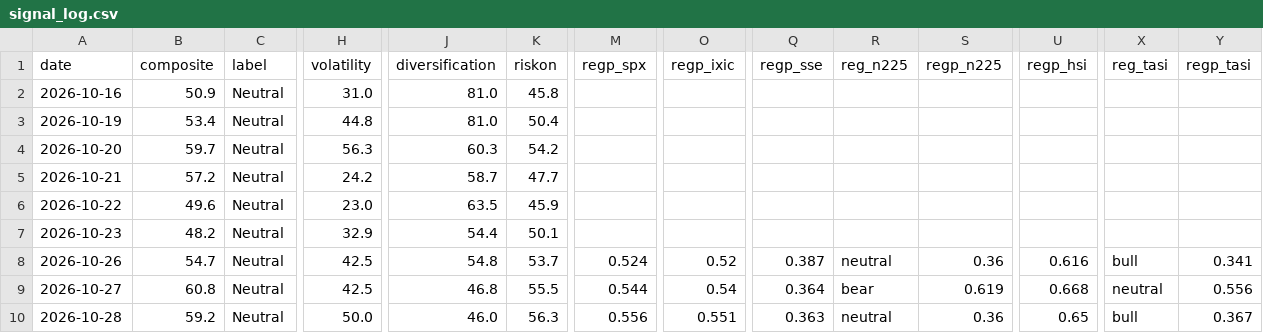
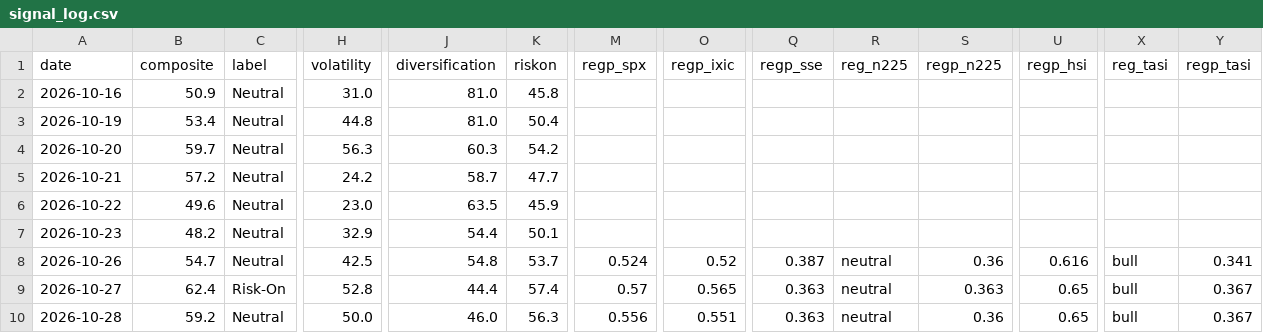
Before and after one commit to liumOazed/fin-pulse-dashboard, a CSV file: data/signal_log.csv, drawn as a sheet; only a part is shown, gaps mark what is left out; the diff covers the shown part only; the diff names each change by its address in the sheet, - before the commit and + after, or states it on an @@ line.

```diff
--- a/data/signal_log.csv
+++ b/data/signal_log.csv
-B9 (composite): 60.8
+B9 (composite): 62.4
-C9 (label): Neutral
+C9 (label): Risk-On
-H9 (volatility): 42.5
+H9 (volatility): 52.8
-J9 (diversification): 46.8
+J9 (diversification): 44.4
-K9 (riskon): 55.5
+K9 (riskon): 57.4
-M9 (regp_spx): 0.544
+M9 (regp_spx): 0.57
-O9 (regp_ixic): 0.54
+O9 (regp_ixic): 0.565
-Q9 (regp_sse): 0.364
+Q9 (regp_sse): 0.363
-R9 (reg_n225): bear
+R9 (reg_n225): neutral
-S9 (regp_n225): 0.619
+S9 (regp_n225): 0.363
-U9 (regp_hsi): 0.668
+U9 (regp_hsi): 0.65
-X9 (reg_tasi): neutral
+X9 (reg_tasi): bull
-Y9 (regp_tasi): 0.556
+Y9 (regp_tasi): 0.367
```
Also changed, not shown: 2 edited cells elsewhere in this file, data/sentiment_log.csv, 2 other files.
